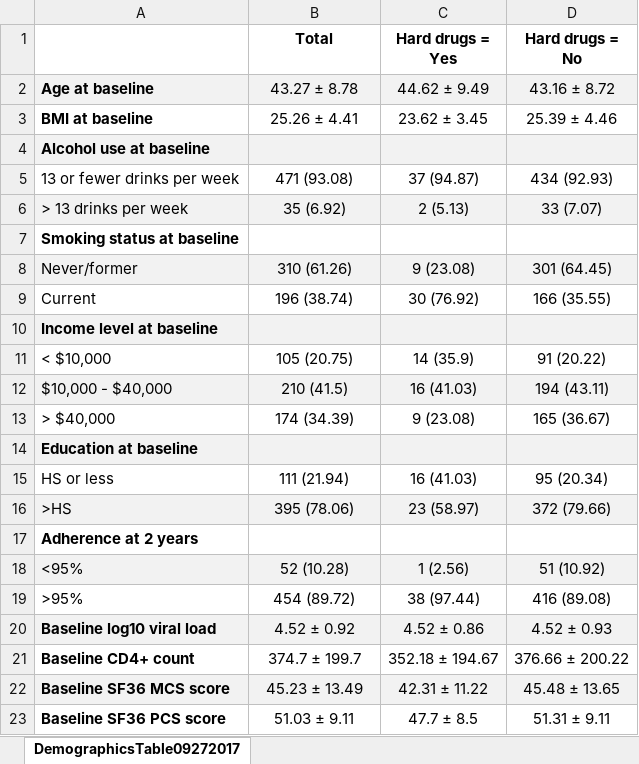
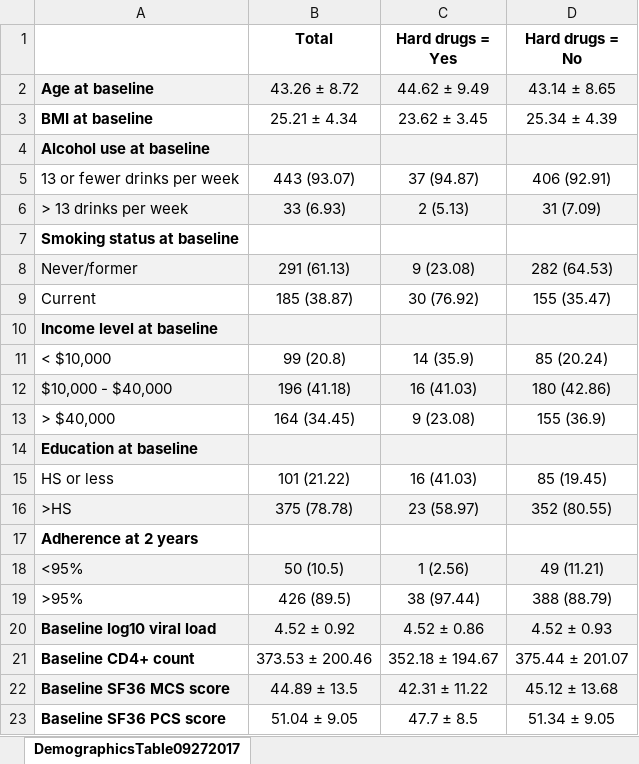
Before and after one commit to johnsra3/bios6623-johnsra3, an Excel workbook: Project1/Reports/DemographicsTable09272017_formatted.xlsx, sheet DemographicsTable09272017, drawn as a sheet; values as stored, in another font and other column widths than the file's, no borders; the diff names each change by its address in the sheet, - before the commit and + after, or states it on an @@ line.

Commit message:
Included only people w/ all 4 outcomes (didn't lose any drug users)

```diff
--- a/Project1/Reports/DemographicsTable09272017_formatted.xlsx (sheet DemographicsTable09272017)
+++ b/Project1/Reports/DemographicsTable09272017_formatted.xlsx (sheet DemographicsTable09272017)
-B2 (Total): 43.27 ± 8.78
+B2 (Total): 43.26 ± 8.72
-D2 (Hard drugs = No): 43.16 ± 8.72
+D2 (Hard drugs = No): 43.14 ± 8.65
-B3 (Total): 25.26 ± 4.41
+B3 (Total): 25.21 ± 4.34
-D3 (Hard drugs = No): 25.39 ± 4.46
+D3 (Hard drugs = No): 25.34 ± 4.39
-B5 (Total): 471 (93.08)
+B5 (Total): 443 (93.07)
-D5 (Hard drugs = No): 434 (92.93)
+D5 (Hard drugs = No): 406 (92.91)
-B6 (Total): 35 (6.92)
+B6 (Total): 33 (6.93)
-D6 (Hard drugs = No): 33 (7.07)
+D6 (Hard drugs = No): 31 (7.09)
-B8 (Total): 310 (61.26)
+B8 (Total): 291 (61.13)
-D8 (Hard drugs = No): 301 (64.45)
+D8 (Hard drugs = No): 282 (64.53)
-B9 (Total): 196 (38.74)
+B9 (Total): 185 (38.87)
-D9 (Hard drugs = No): 166 (35.55)
+D9 (Hard drugs = No): 155 (35.47)
-B11 (Total): 105 (20.75)
+B11 (Total): 99 (20.8)
-D11 (Hard drugs = No): 91 (20.22)
+D11 (Hard drugs = No): 85 (20.24)
-B12 (Total): 210 (41.5)
+B12 (Total): 196 (41.18)
-D12 (Hard drugs = No): 194 (43.11)
+D12 (Hard drugs = No): 180 (42.86)
-B13 (Total): 174 (34.39)
+B13 (Total): 164 (34.45)
-D13 (Hard drugs = No): 165 (36.67)
+D13 (Hard drugs = No): 155 (36.9)
-B15 (Total): 111 (21.94)
+B15 (Total): 101 (21.22)
-D15 (Hard drugs = No): 95 (20.34)
+D15 (Hard drugs = No): 85 (19.45)
-B16 (Total): 395 (78.06)
+B16 (Total): 375 (78.78)
-D16 (Hard drugs = No): 372 (79.66)
+D16 (Hard drugs = No): 352 (80.55)
-B18 (Total): 52 (10.28)
+B18 (Total): 50 (10.5)
-D18 (Hard drugs = No): 51 (10.92)
+D18 (Hard drugs = No): 49 (11.21)
-B19 (Total): 454 (89.72)
+B19 (Total): 426 (89.5)
-D19 (Hard drugs = No): 416 (89.08)
+D19 (Hard drugs = No): 388 (88.79)
-B21 (Total): 374.7 ± 199.7
+B21 (Total): 373.53 ± 200.46
-D21 (Hard drugs = No): 376.66 ± 200.22
+D21 (Hard drugs = No): 375.44 ± 201.07
-B22 (Total): 45.23 ± 13.49
+B22 (Total): 44.89 ± 13.5
-D22 (Hard drugs = No): 45.48 ± 13.65
+D22 (Hard drugs = No): 45.12 ± 13.68
-B23 (Total): 51.03 ± 9.11
+B23 (Total): 51.04 ± 9.05
-D23 (Hard drugs = No): 51.31 ± 9.11
+D23 (Hard drugs = No): 51.34 ± 9.05
```
Also changed, not shown: 3 other files.
